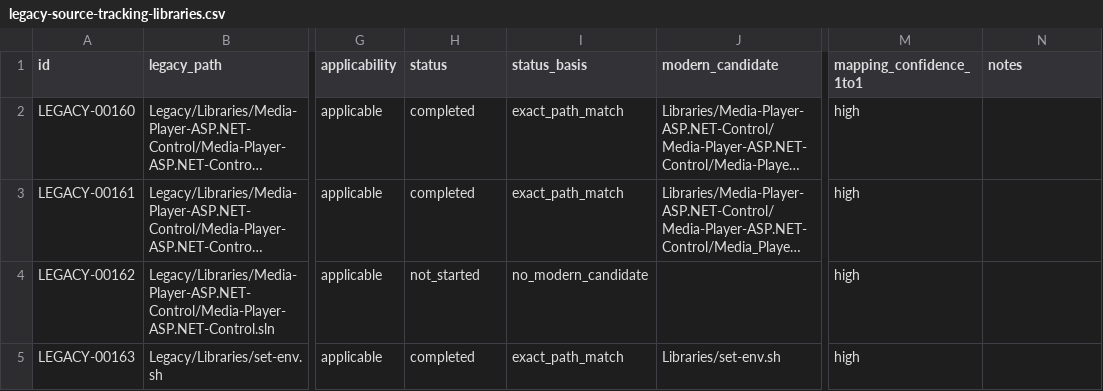
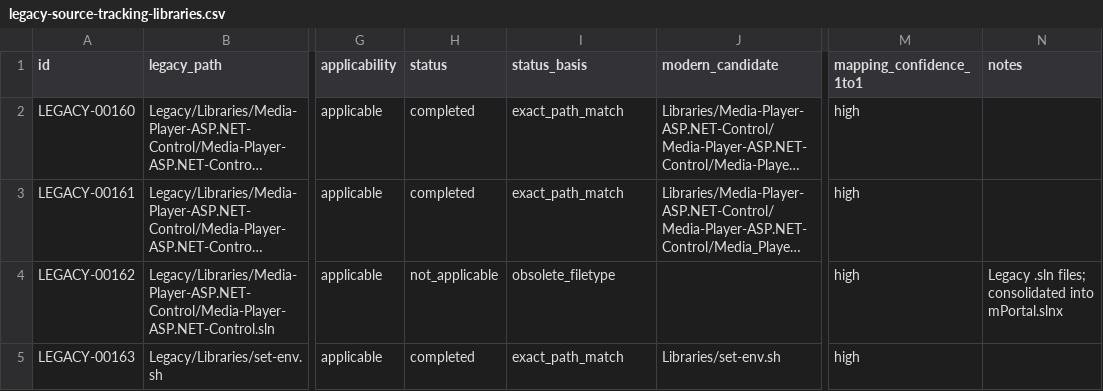
Before and after one commit to dsalunga/mPortal, a CSV file: docs/plans/legacy-migration/inventory/legacy-source-tracking-libraries.csv, drawn as a sheet; only a part is shown, gaps mark what is left out; long unchanged cells end in …; the diff names each change by its address in the sheet, - before the commit and + after, or states it on an @@ line.

```diff
--- a/docs/plans/legacy-migration/inventory/legacy-source-tracking-libraries.csv
+++ b/docs/plans/legacy-migration/inventory/legacy-source-tracking-libraries.csv
-H4 (status): not_started
+H4 (status): not_applicable
-I4 (status_basis): no_modern_candidate
+I4 (status_basis): obsolete_filetype
-N4 (notes): (empty)
+N4 (notes): Legacy .sln files; consolidated into mPortal.slnx
```
Also changed, not shown: docs/plans/legacy-migration/inventory/legacy-source-tracking-biblereader.csv, docs/plans/legacy-migration/inventory/legacy-source-tracking-core.csv, 11 other files.
